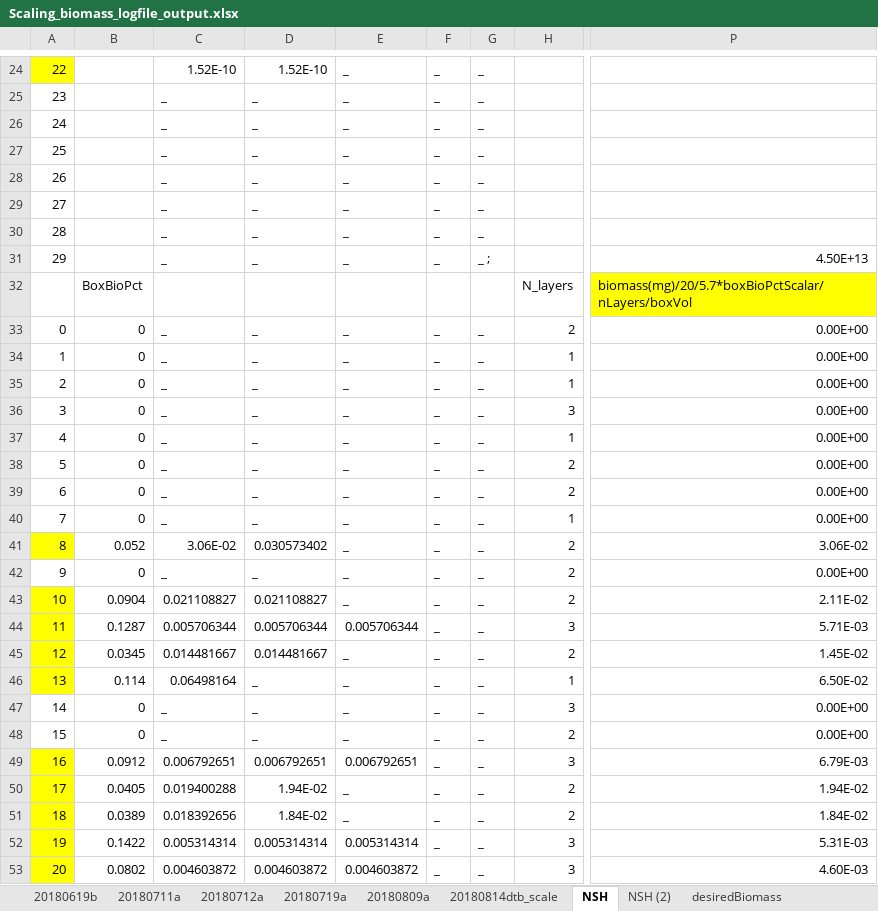
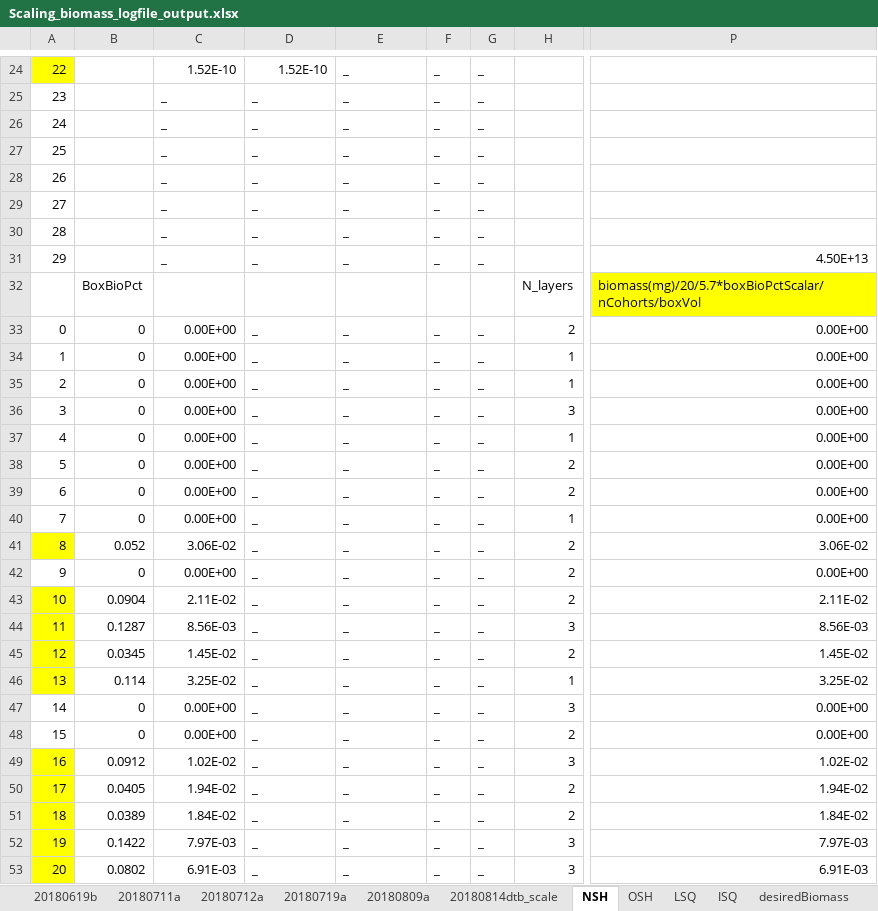
Before and after one commit to NEFSC/READ-EDAB-neusAtlantis, an Excel workbook: R/Scaling_biomass_logfile_output.xlsx, sheet NSH, drawn as a sheet; only a part is shown, gaps mark what is left out; values as stored, in another font and other column widths than the file's, no borders; the diff covers the shown part only; the diff names each change by its address in the sheet, - before the commit and + after, or states it on an @@ line.

```diff
--- a/R/Scaling_biomass_logfile_output.xlsx (sheet NSH)
+++ b/R/Scaling_biomass_logfile_output.xlsx (sheet NSH)
-sheet tab: NSH (2)
+sheet tab: LSQ
+sheet tab: OSH
+sheet tab: ISQ
-G31: _ ;
+G31: _
-P32: biomass(mg)/20/5.7*boxBioPctScalar/nLayers/boxVol
+P32: biomass(mg)/20/5.7*boxBioPctScalar/nCohorts/boxVol
-C33:C40: _
+C33:C40: 0.00E+00
-D41: 0.030573402
+D41: _
-C42: _
+C42: 0.00E+00
-C43: 0.021108827
+C43: 2.11E-02
-D43: 0.021108827
+D43: _
-C44: 0.005706344
+C44: 8.56E-03
-D44: 0.005706344
+D44: _
-E44: 0.005706344
+E44: _
-P44: 5.71E-03
+P44: 8.56E-03
-C45: 0.014481667
+C45: 1.45E-02
-D45: 0.014481667
+D45: _
-C46: 0.06498164
+C46: 3.25E-02
-P46: 6.50E-02
+P46: 3.25E-02
-C47:C48: _
+C47:C48: 0.00E+00
-C49: 0.006792651
+C49: 1.02E-02
-D49: 0.006792651
+D49: _
-E49: 0.006792651
+E49: _
-P49: 6.79E-03
+P49: 1.02E-02
-C50: 0.019400288
+C50: 1.94E-02
-D50: 1.94E-02
+D50: _
-C51: 0.018392656
+C51: 1.84E-02
-D51: 1.84E-02
+D51: _
-C52: 0.005314314
+C52: 7.97E-03
-D52: 0.005314314
+D52: _
-E52: 0.005314314
+E52: _
-P52: 5.31E-03
+P52: 7.97E-03
-C53: 0.004603872
+C53: 6.91E-03
-D53: 0.004603872
+D53: _
-E53: 0.004603872
+E53: _
-P53: 4.60E-03
+P53: 6.91E-03
```
Also changed, not shown: 31 added rows, 16 edited cells and cell formats elsewhere in this sheet, sheet LSQ, formulas that keep their value, R/Init_changer.xlsx, R/spring_invert_PA_scaled_Atl_boxes.xlsx, 2 other files.
